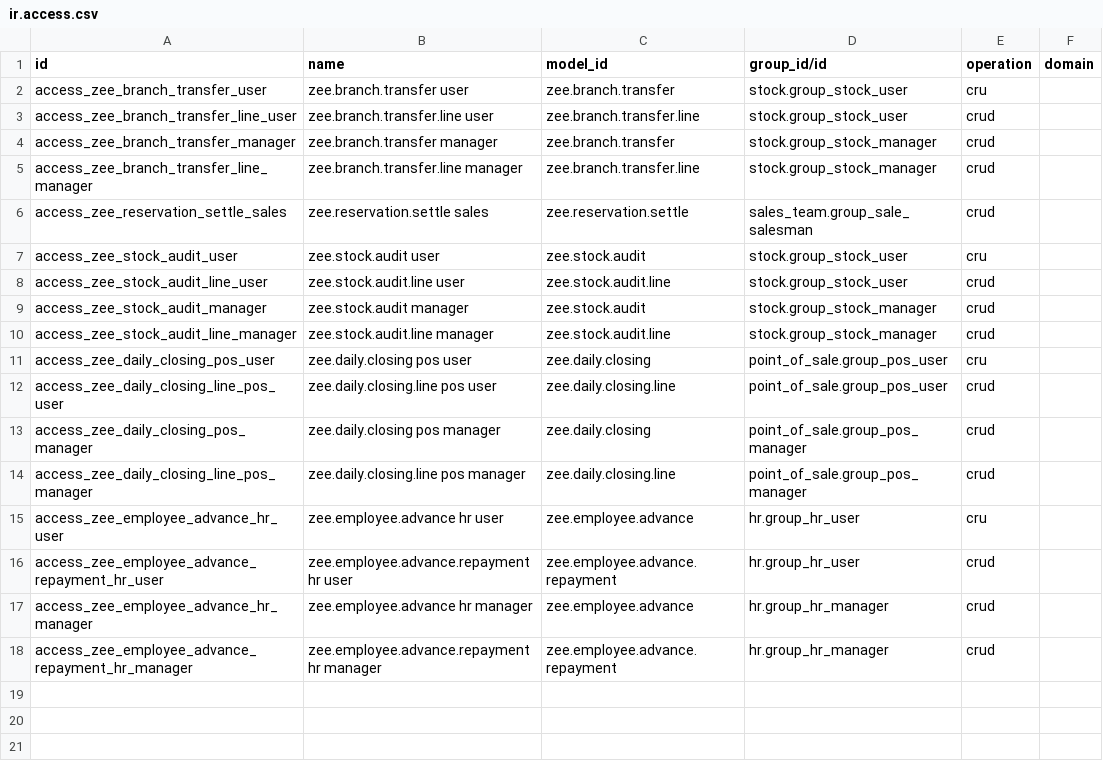
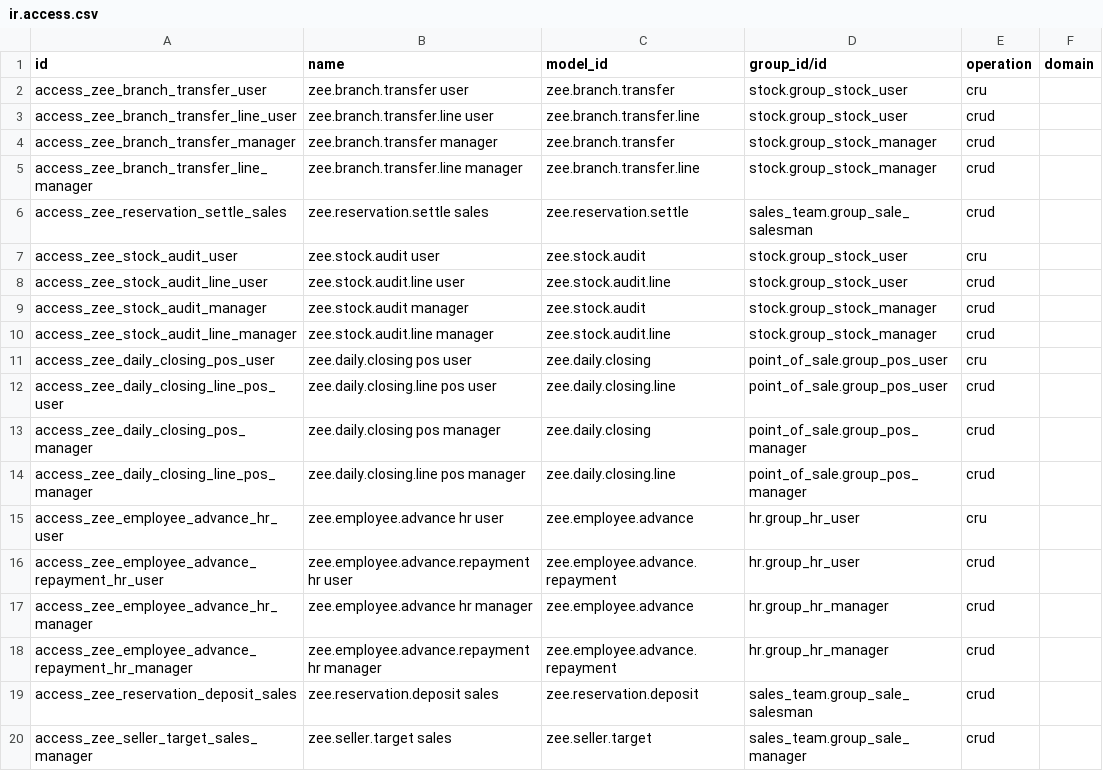
Before and after one commit to 7andoka/odoo-, a CSV file: addons/zee_retail/security/ir.access.csv, drawn as a sheet.

```diff
--- a/addons/zee_retail/security/ir.access.csv
+++ b/addons/zee_retail/security/ir.access.csv
@@ -18 +18,3 @@ access_zee_employee_advance_hr_manager,zee.employee.advance hr manager,zee.emplo
 access_zee_employee_advance_repayment_hr_manager,zee.employee.advance.repayment hr manager,zee.employee.advance.repayment,hr.group_hr_manager,crud,
+access_zee_reservation_deposit_sales,zee.reservation.deposit sales,zee.reservation.deposit,sales_team.group_sale_salesman,crud,
+access_zee_seller_target_sales_manager,zee.seller.target sales,zee.seller.target,sales_team.group_sale_manager,crud,
```
Also changed, not shown: 3 other files.
